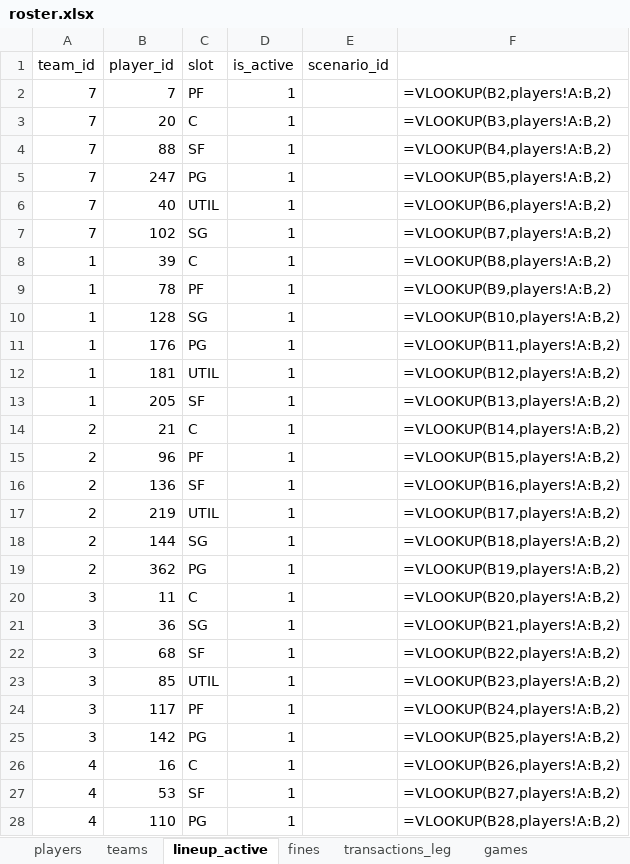
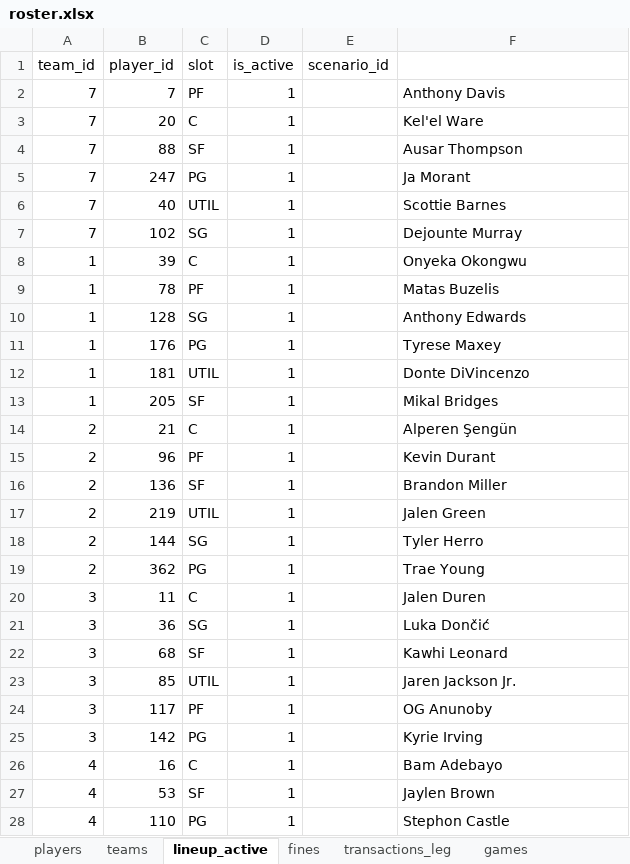
Before and after one commit to filipebrito23/Fantasy-unificado, an Excel workbook: roster.xlsx, sheet lineup_active, drawn as a sheet; only a part is shown; values as stored, in another font and other column widths than the file's, no borders; formulas without a stored value are shown as written; the diff covers the shown part only; the diff names each change by its address in the sheet, - before the commit and + after, or states it on an @@ line.

```diff
--- a/roster.xlsx (sheet lineup_active)
+++ b/roster.xlsx (sheet lineup_active)
-F2: =VLOOKUP(B2,players!A:B,2)
+F2: Anthony Davis
-F3: =VLOOKUP(B3,players!A:B,2)
+F3: Kel'el Ware
-F4: =VLOOKUP(B4,players!A:B,2)
+F4: Ausar Thompson
-F5: =VLOOKUP(B5,players!A:B,2)
+F5: Ja Morant
-F6: =VLOOKUP(B6,players!A:B,2)
+F6: Scottie Barnes
-F7: =VLOOKUP(B7,players!A:B,2)
+F7: Dejounte Murray
-F8: =VLOOKUP(B8,players!A:B,2)
+F8: Onyeka Okongwu
-F9: =VLOOKUP(B9,players!A:B,2)
+F9: Matas Buzelis
-F10: =VLOOKUP(B10,players!A:B,2)
+F10: Anthony Edwards
-F11: =VLOOKUP(B11,players!A:B,2)
+F11: Tyrese Maxey
-F12: =VLOOKUP(B12,players!A:B,2)
+F12: Donte DiVincenzo
-F13: =VLOOKUP(B13,players!A:B,2)
+F13: Mikal Bridges
-F14: =VLOOKUP(B14,players!A:B,2)
+F14: Alperen Şengün
-F15: =VLOOKUP(B15,players!A:B,2)
+F15: Kevin Durant
-F16: =VLOOKUP(B16,players!A:B,2)
+F16: Brandon Miller
-F17: =VLOOKUP(B17,players!A:B,2)
+F17: Jalen Green
-F18: =VLOOKUP(B18,players!A:B,2)
+F18: Tyler Herro
-F19: =VLOOKUP(B19,players!A:B,2)
+F19: Trae Young
-F20: =VLOOKUP(B20,players!A:B,2)
+F20: Jalen Duren
-F21: =VLOOKUP(B21,players!A:B,2)
+F21: Luka Dončić
-F22: =VLOOKUP(B22,players!A:B,2)
+F22: Kawhi Leonard
-F23: =VLOOKUP(B23,players!A:B,2)
+F23: Jaren Jackson Jr.
-F24: =VLOOKUP(B24,players!A:B,2)
+F24: OG Anunoby
-F25: =VLOOKUP(B25,players!A:B,2)
+F25: Kyrie Irving
-F26: =VLOOKUP(B26,players!A:B,2)
+F26: Bam Adebayo
-F27: =VLOOKUP(B27,players!A:B,2)
+F27: Jaylen Brown
-F28: =VLOOKUP(B28,players!A:B,2)
+F28: Stephon Castle
```
Also changed, not shown: 57 edited cells elsewhere in this sheet, sheet roster, sheet players, sheet development, sheet games, sheet fines.
